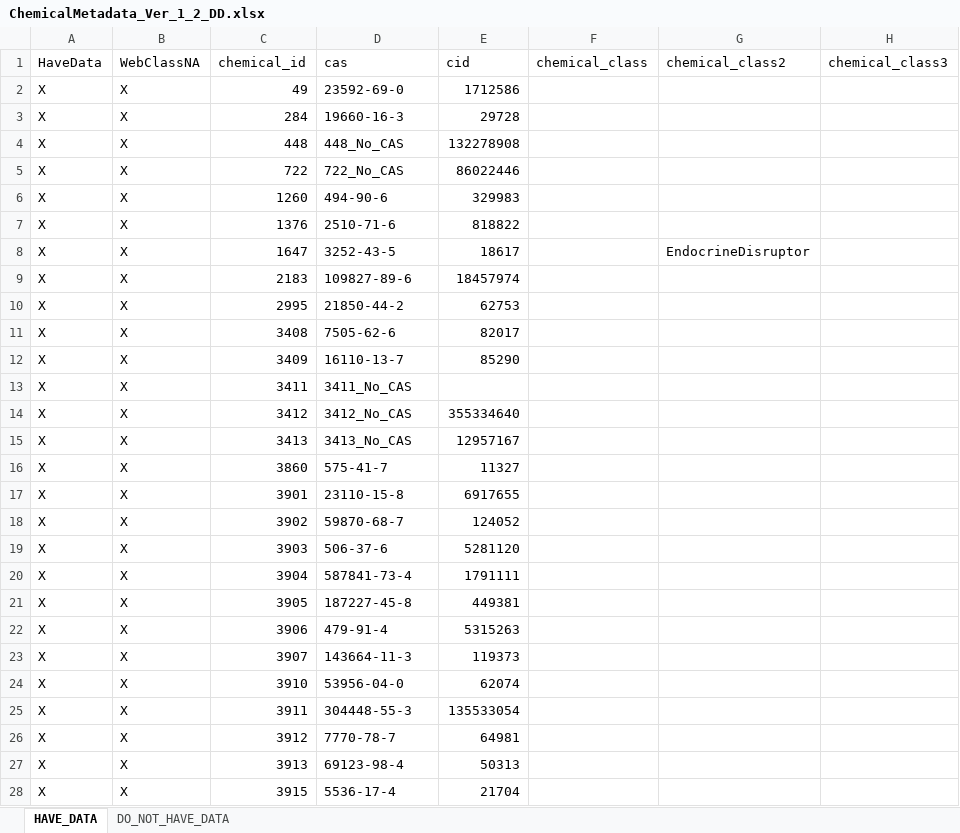
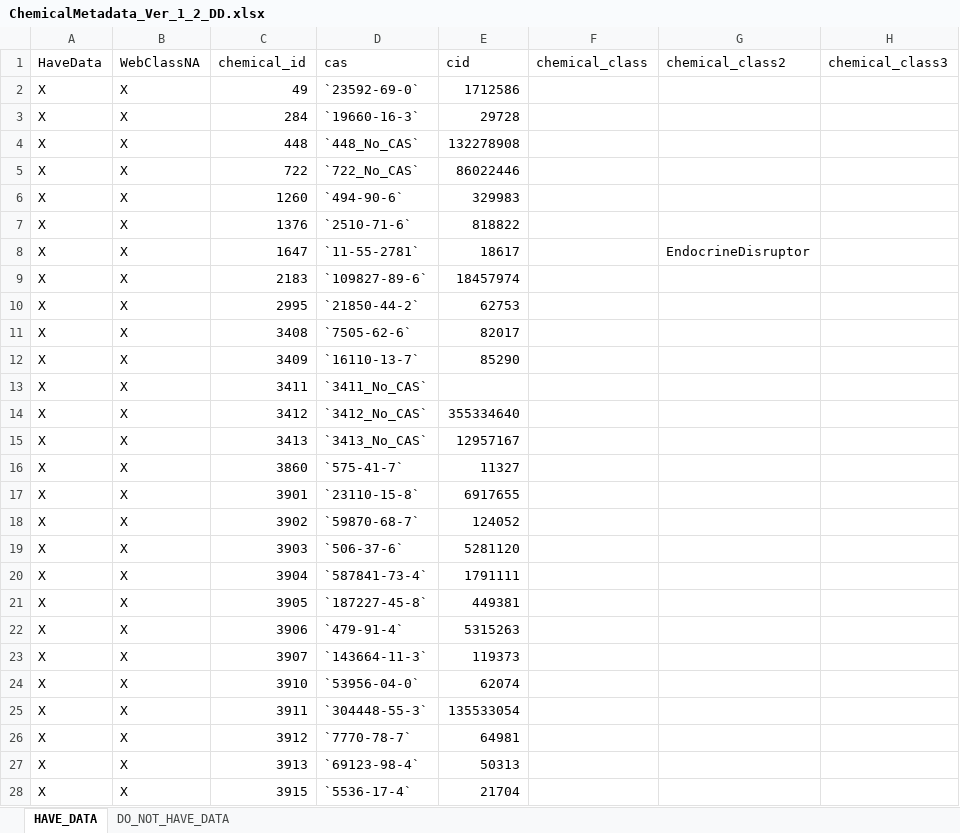
Before and after one commit to PNNL-CompBio/srpAnalytics, an Excel workbook: metadata/ChemicalMetadata_Ver_1_2_DD.xlsx, sheet HAVE_DATA, drawn as a sheet; only a part is shown; values as stored, in another font and other column widths than the file's, no borders; the diff covers the shown part only; the diff names each change by its address in the sheet, - before the commit and + after, or states it on an @@ line.

```diff
--- a/metadata/ChemicalMetadata_Ver_1_2_DD.xlsx (sheet HAVE_DATA)
+++ b/metadata/ChemicalMetadata_Ver_1_2_DD.xlsx (sheet HAVE_DATA)
-D2 (cas): 23592-69-0
+D2 (cas): `23592-69-0`
-D3 (cas): 19660-16-3
+D3 (cas): `19660-16-3`
-D4 (cas): 448_No_CAS
+D4 (cas): `448_No_CAS`
-D5 (cas): 722_No_CAS
+D5 (cas): `722_No_CAS`
-D6 (cas): 494-90-6
+D6 (cas): `494-90-6`
-D7 (cas): 2510-71-6
+D7 (cas): `2510-71-6`
-D8 (cas): 3252-43-5
+D8 (cas): `11-55-2781`
-D9 (cas): 109827-89-6
+D9 (cas): `109827-89-6`
-D10 (cas): 21850-44-2
+D10 (cas): `21850-44-2`
-D11 (cas): 7505-62-6
+D11 (cas): `7505-62-6`
-D12 (cas): 16110-13-7
+D12 (cas): `16110-13-7`
-D13 (cas): 3411_No_CAS
+D13 (cas): `3411_No_CAS`
-D14 (cas): 3412_No_CAS
+D14 (cas): `3412_No_CAS`
-D15 (cas): 3413_No_CAS
+D15 (cas): `3413_No_CAS`
-D16 (cas): 575-41-7
+D16 (cas): `575-41-7`
-D17 (cas): 23110-15-8
+D17 (cas): `23110-15-8`
-D18 (cas): 59870-68-7
+D18 (cas): `59870-68-7`
-D19 (cas): 506-37-6
+D19 (cas): `506-37-6`
-D20 (cas): 587841-73-4
+D20 (cas): `587841-73-4`
-D21 (cas): 187227-45-8
+D21 (cas): `187227-45-8`
-D22 (cas): 479-91-4
+D22 (cas): `479-91-4`
-D23 (cas): 143664-11-3
+D23 (cas): `143664-11-3`
-D24 (cas): 53956-04-0
+D24 (cas): `53956-04-0`
-D25 (cas): 304448-55-3
+D25 (cas): `304448-55-3`
-D26 (cas): 7770-78-7
+D26 (cas): `7770-78-7`
-D27 (cas): 69123-98-4
+D27 (cas): `69123-98-4`
-D28 (cas): 5536-17-4
+D28 (cas): `5536-17-4`
```
Also changed, not shown: 1318 edited cells elsewhere in this sheet, sheet DO_NOT_HAVE_DATA.
